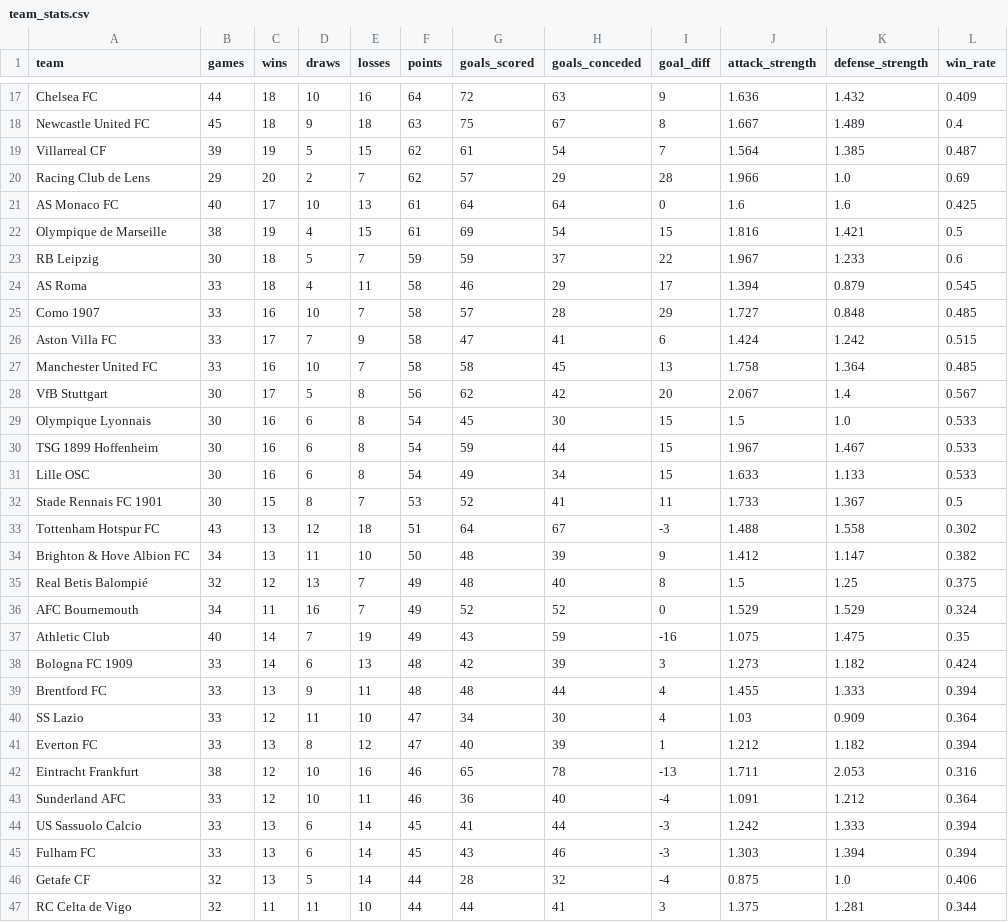
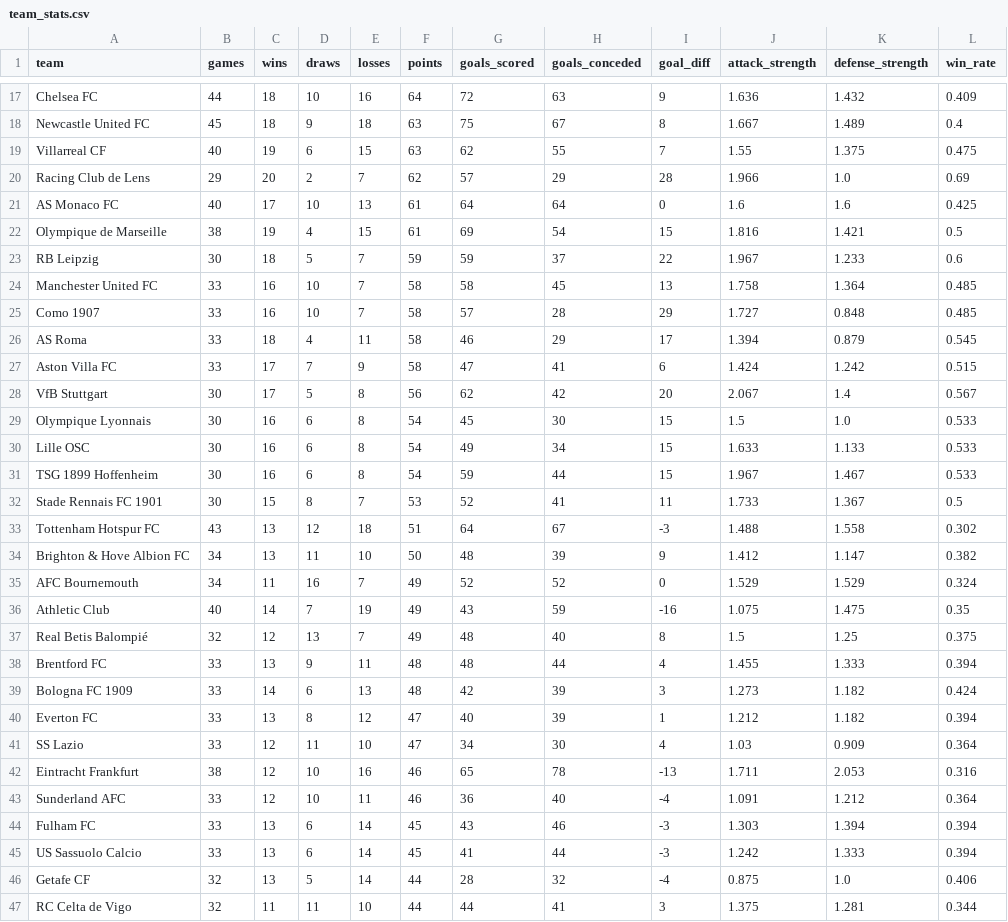
Before and after one commit to k1yuse/fotdata-api, a CSV file: fotdata_model/team_stats.csv, drawn as a sheet; only a part is shown, gaps mark what is left out; the diff covers the shown part only.

```diff
--- a/fotdata_model/team_stats.csv
+++ b/fotdata_model/team_stats.csv
@@ -18,3 +18,3 @@ Chelsea FC,44,18,10,16,64,72,63,9,1.636,1.432,0.409
 Newcastle United FC,45,18,9,18,63,75,67,8,1.667,1.489,0.4
-Villarreal CF,39,19,5,15,62,61,54,7,1.564,1.385,0.487
+Villarreal CF,40,19,6,15,63,62,55,7,1.55,1.375,0.475
 Racing Club de Lens,29,20,2,7,62,57,29,28,1.966,1.0,0.69
@@ -23,10 +23,10 @@ Olympique de Marseille,38,19,4,15,61,69,54,15,1.816,1.421,0.5
 RB Leipzig,30,18,5,7,59,59,37,22,1.967,1.233,0.6
+Manchester United FC,33,16,10,7,58,58,45,13,1.758,1.364,0.485
+Como 1907,33,16,10,7,58,57,28,29,1.727,0.848,0.485
 AS Roma,33,18,4,11,58,46,29,17,1.394,0.879,0.545
-Como 1907,33,16,10,7,58,57,28,29,1.727,0.848,0.485
 Aston Villa FC,33,17,7,9,58,47,41,6,1.424,1.242,0.515
-Manchester United FC,33,16,10,7,58,58,45,13,1.758,1.364,0.485
 VfB Stuttgart,30,17,5,8,56,62,42,20,2.067,1.4,0.567
 Olympique Lyonnais,30,16,6,8,54,45,30,15,1.5,1.0,0.533
+Lille OSC,30,16,6,8,54,49,34,15,1.633,1.133,0.533
 TSG 1899 Hoffenheim,30,16,6,8,54,59,44,15,1.967,1.467,0.533
-Lille OSC,30,16,6,8,54,49,34,15,1.633,1.133,0.533
 Stade Rennais FC 1901,30,15,8,7,53,52,41,11,1.733,1.367,0.5
@@ -34,13 +34,13 @@ Tottenham Hotspur FC,43,13,12,18,51,64,67,-3,1.488,1.558,0.302
 Brighton & Hove Albion FC,34,13,11,10,50,48,39,9,1.412,1.147,0.382
-Real Betis Balompié,32,12,13,7,49,48,40,8,1.5,1.25,0.375
 AFC Bournemouth,34,11,16,7,49,52,52,0,1.529,1.529,0.324
 Athletic Club,40,14,7,19,49,43,59,-16,1.075,1.475,0.35
+Real Betis Balompié,32,12,13,7,49,48,40,8,1.5,1.25,0.375
+Brentford FC,33,13,9,11,48,48,44,4,1.455,1.333,0.394
 Bologna FC 1909,33,14,6,13,48,42,39,3,1.273,1.182,0.424
-Brentford FC,33,13,9,11,48,48,44,4,1.455,1.333,0.394
+Everton FC,33,13,8,12,47,40,39,1,1.212,1.182,0.394
 SS Lazio,33,12,11,10,47,34,30,4,1.03,0.909,0.364
-Everton FC,33,13,8,12,47,40,39,1,1.212,1.182,0.394
 Eintracht Frankfurt,38,12,10,16,46,65,78,-13,1.711,2.053,0.316
 Sunderland AFC,33,12,10,11,46,36,40,-4,1.091,1.212,0.364
+Fulham FC,33,13,6,14,45,43,46,-3,1.303,1.394,0.394
 US Sassuolo Calcio,33,13,6,14,45,41,44,-3,1.242,1.333,0.394
-Fulham FC,33,13,6,14,45,43,46,-3,1.303,1.394,0.394
 Getafe CF,32,13,5,14,44,28,32,-4,0.875,1.0,0.406
```
Also changed, not shown: 3 added rows, 3 removed rows, 10 moved rows and 6 edited cells elsewhere in this file, fotdata_model/all_matches.csv, 4 other files.
